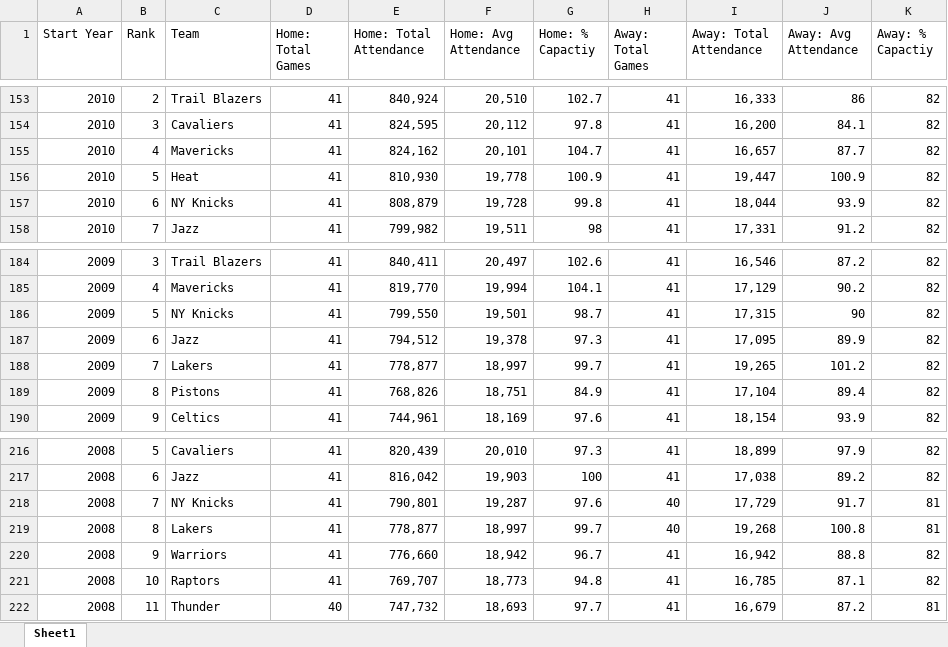
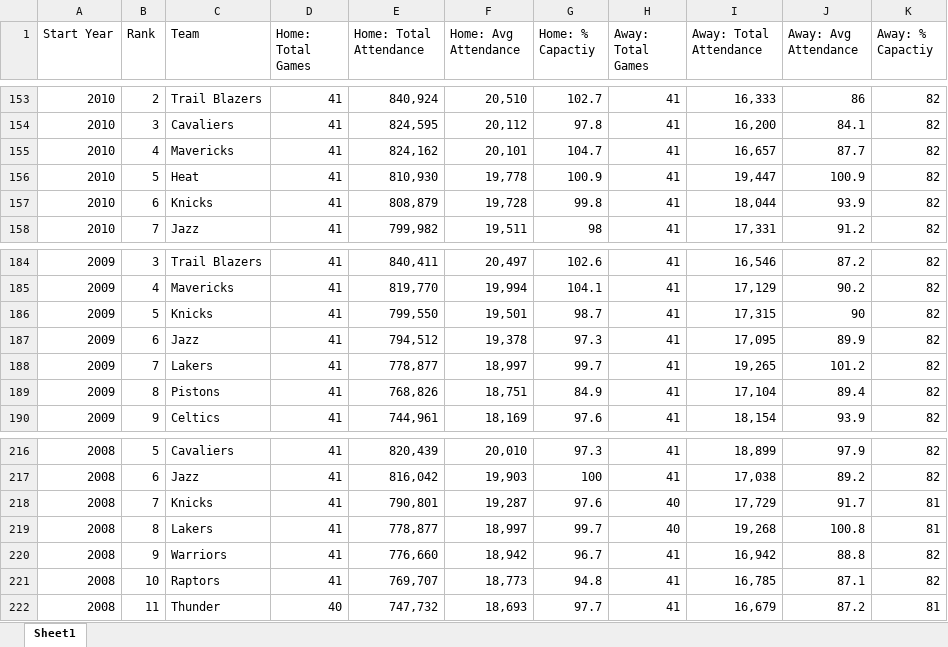
Before and after one commit to limj27/INFO-201-Group-1, an Excel workbook: data/NBA Team Annual Attendance.xlsx, sheet Sheet1, drawn as a sheet; only a part is shown, gaps mark what is left out; values as stored, in another font and other column widths than the file's, no borders; the diff covers the shown part only; the diff names each change by its address in the sheet, - before the commit and + after, or states it on an @@ line.

```diff
--- a/data/NBA Team Annual Attendance.xlsx (sheet Sheet1)
+++ b/data/NBA Team Annual Attendance.xlsx (sheet Sheet1)
-C157 (Team): NY Knicks
+C157 (Team): Knicks
-C186 (Team): NY Knicks
+C186 (Team): Knicks
-C218 (Team): NY Knicks
+C218 (Team): Knicks
```
Also changed, not shown: 5 edited cells elsewhere in this sheet, 1 other file.
